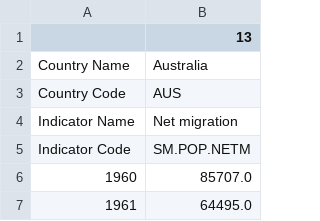
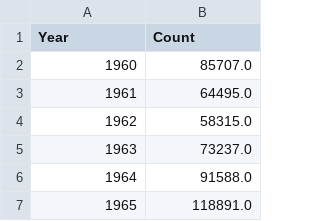
Before and after one commit to kluk0007/kluk0007_Monash_FIT3179_A2, a CSV file: data/net_migration_australia.csv, drawn as a sheet; only a part is shown; the shorter side is filled out with more unchanged rows; the diff names each change by its address in the sheet, - before the commit and + after, or states it on an @@ line.

Commit message:
Update net_migration_australia.csv

```diff
--- a/data/net_migration_australia.csv
+++ b/data/net_migration_australia.csv
@@ column A (Year) renumbered in row 1 @@
-B1: 13
+B1: Count
-row 2: Country Name | Australia
-row 3: Country Code | AUS
-row 4: Indicator Name | Net migration
-row 5: Indicator Code | SM.POP.NETM
```
